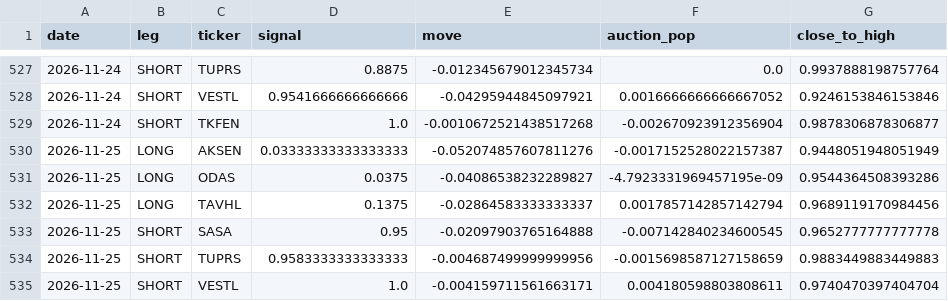
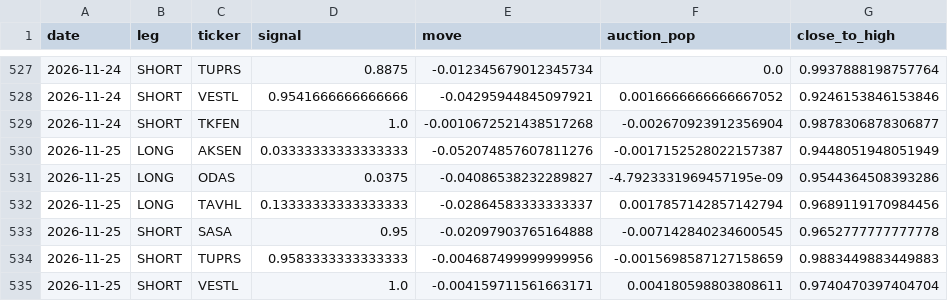
Before and after one commit to Edi-gzl/bist-strategies, a CSV file: ens5/out/ens5_picks.csv, drawn as a sheet; only a part is shown, gaps mark what is left out; the diff names each change by its address in the sheet, - before the commit and + after, or states it on an @@ line.

```diff
--- a/ens5/out/ens5_picks.csv
+++ b/ens5/out/ens5_picks.csv
-D532 (signal): 0.1375
+D532 (signal): 0.13333333333333333
```
Also changed, not shown: 9 other files.
